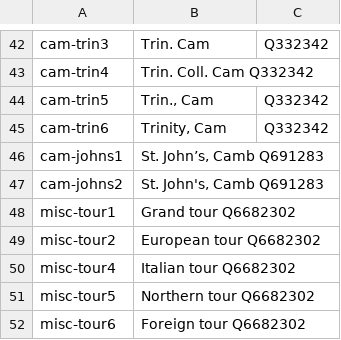
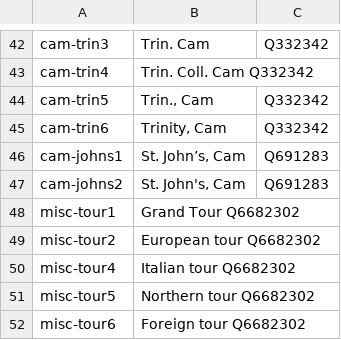
Before and after one commit to generalist/wikidata-hop, a TSV file: institutions.tsv, drawn as a sheet; only a part is shown, gaps mark what is left out; the diff names each change by its address in the sheet, - before the commit and + after, or states it on an @@ line.

Commit message:
Update institutions.tsv

```diff
--- a/institutions.tsv
+++ b/institutions.tsv
-B46: St. John’s, Camb Q691283
+B46: St. John’s, Cam
-C46:C47: (empty)
+C46:C47: Q691283
-B47: St. John's, Camb Q691283
+B47: St. John's, Cam
-B48: Grand tour Q6682302
+B48: Grand Tour Q6682302
```
